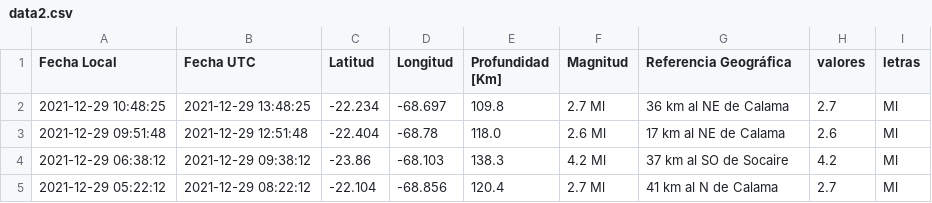
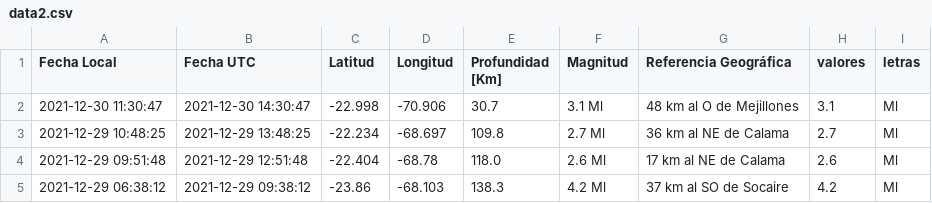
Before and after one commit to brunooviedo/sismos, a CSV file: data2.csv, drawn as a sheet; only a part is shown; the shorter side is filled out with more unchanged rows.

```diff
--- a/data2.csv
+++ b/data2.csv
@@ -1,2 +1,3 @@
 Fecha Local,Fecha UTC,Latitud,Longitud,Profundidad [Km],Magnitud,Referencia Geográfica,valores,letras
+2021-12-30 11:30:47,2021-12-30 14:30:47,-22.998,-70.906,30.7,3.1 Ml, 48 km al O de Mejillones,3.1,Ml
 2021-12-29 10:48:25,2021-12-29 13:48:25,-22.234,-68.697,109.8,2.7 Ml, 36 km al NE de Calama,2.7,Ml
```
Also changed, not shown: data.csv.
